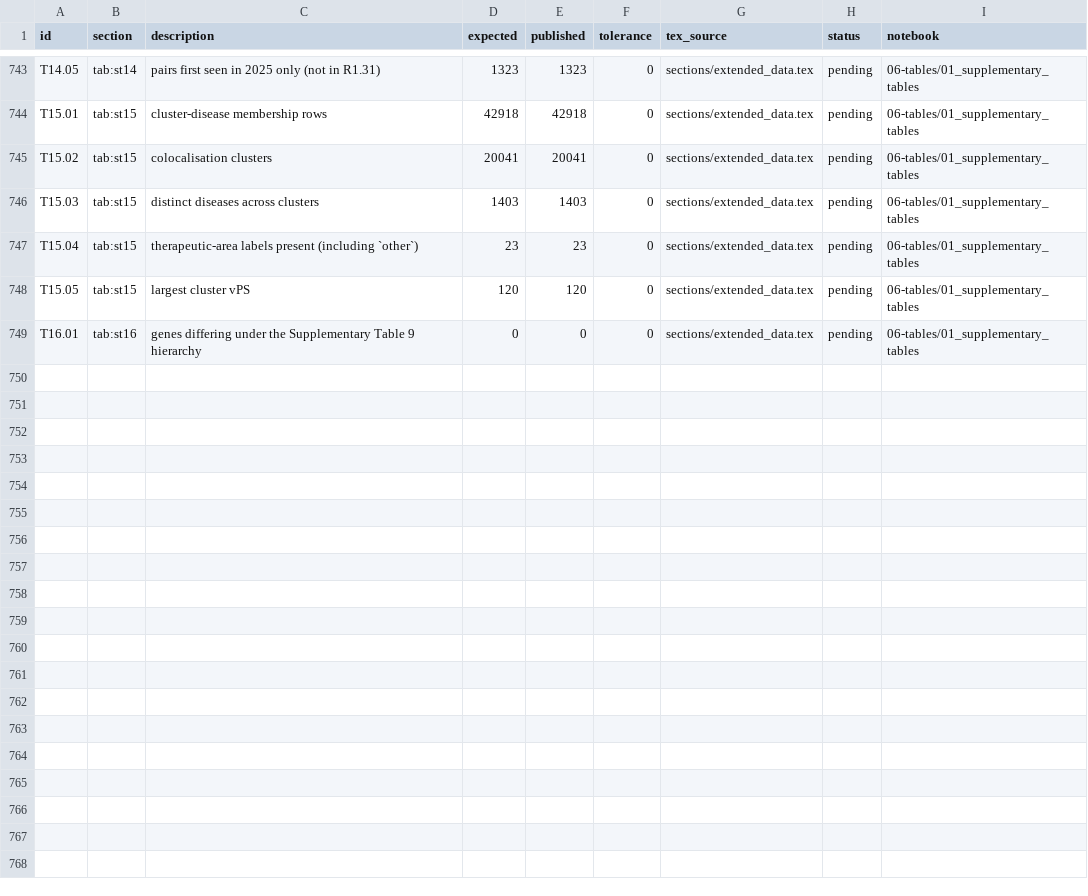
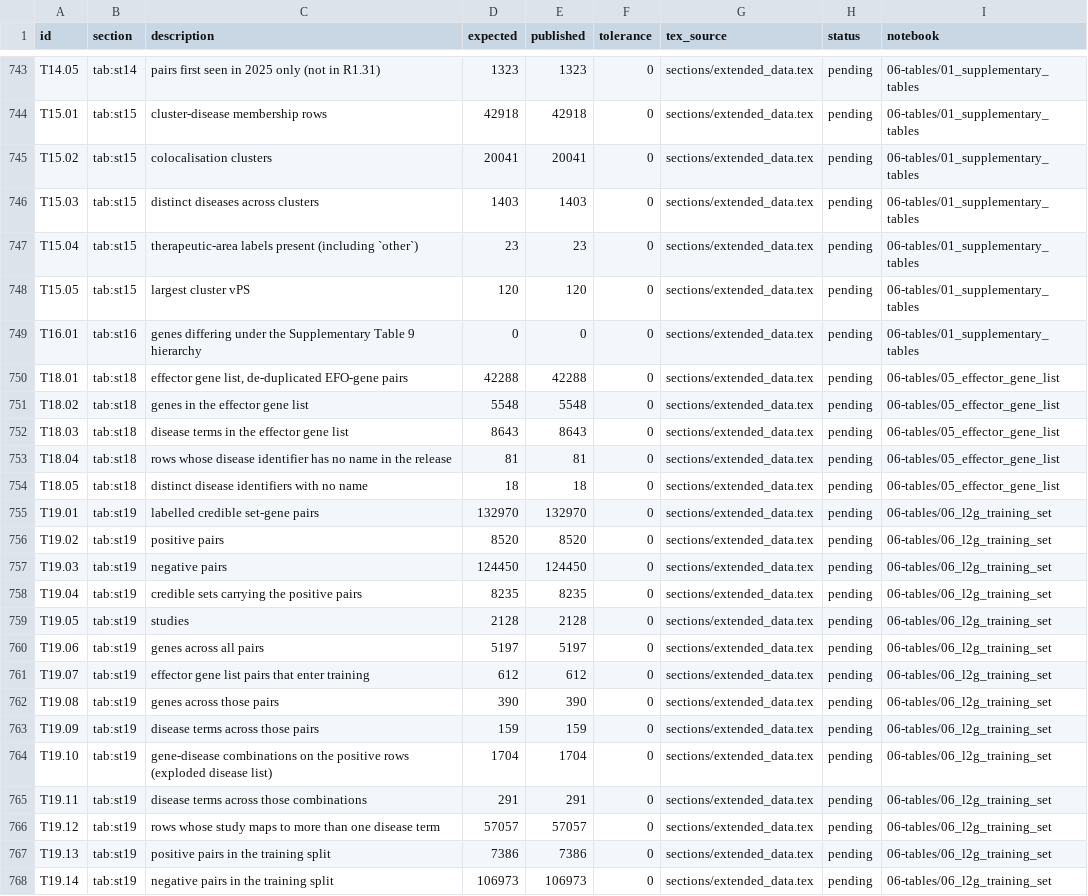
Before and after one commit to opentargets/Gentropy-manuscript, a TSV file: tools/expected_numbers.tsv, drawn as a sheet; only a part is shown, gaps mark what is left out; the diff names each change by its address in the sheet, - before the commit and + after, or states it on an @@ line.

```diff
--- a/tools/expected_numbers.tsv
+++ b/tools/expected_numbers.tsv
+row 750: T18.01 | tab:st18 | effector gene list, de-duplicated EFO-gene pairs | 42288 | 42288 | 0 | sections/extended_data.tex | pending | 06-tables/05_effector_gene_list
+row 751: T18.02 | tab:st18 | genes in the effector gene list | 5548 | 5548 | 0 | sections/extended_data.tex | pending | 06-tables/05_effector_gene_list
+row 752: T18.03 | tab:st18 | disease terms in the effector gene list | 8643 | 8643 | 0 | sections/extended_data.tex | pending | 06-tables/05_effector_gene_list
+row 753: T18.04 | tab:st18 | rows whose disease identifier has no name in the release | 81 | 81 | 0 | sections/extended_data.tex | pending | 06-tables/05_effector_gene_list
+row 754: T18.05 | tab:st18 | distinct disease identifiers with no name | 18 | 18 | 0 | sections/extended_data.tex | pending | 06-tables/05_effector_gene_list
+row 755: T19.01 | tab:st19 | labelled credible set-gene pairs | 132970 | 132970 | 0 | sections/extended_data.tex | pending | 06-tables/06_l2g_training_set
+row 756: T19.02 | tab:st19 | positive pairs | 8520 | 8520 | 0 | sections/extended_data.tex | pending | 06-tables/06_l2g_training_set
+row 757: T19.03 | tab:st19 | negative pairs | 124450 | 124450 | 0 | sections/extended_data.tex | pending | 06-tables/06_l2g_training_set
+row 758: T19.04 | tab:st19 | credible sets carrying the positive pairs | 8235 | 8235 | 0 | sections/extended_data.tex | pending | 06-tables/06_l2g_training_set
+row 759: T19.05 | tab:st19 | studies | 2128 | 2128 | 0 | sections/extended_data.tex | pending | 06-tables/06_l2g_training_set
+row 760: T19.06 | tab:st19 | genes across all pairs | 5197 | 5197 | 0 | sections/extended_data.tex | pending | 06-tables/06_l2g_training_set
+row 761: T19.07 | tab:st19 | effector gene list pairs that enter training | 612 | 612 | 0 | sections/extended_data.tex | pending | 06-tables/06_l2g_training_set
+row 762: T19.08 | tab:st19 | genes across those pairs | 390 | 390 | 0 | sections/extended_data.tex | pending | 06-tables/06_l2g_training_set
+row 763: T19.09 | tab:st19 | disease terms across those pairs | 159 | 159 | 0 | sections/extended_data.tex | pending | 06-tables/06_l2g_training_set
+row 764: T19.10 | tab:st19 | gene-disease combinations on the positive rows (exploded disease list) | 1704 | 1704 | 0 | sections/extended_data.tex | pending | 06-tables/06_l2g_training_set
+row 765: T19.11 | tab:st19 | disease terms across those combinations | 291 | 291 | 0 | sections/extended_data.tex | pending | 06-tables/06_l2g_training_set
+row 766: T19.12 | tab:st19 | rows whose study maps to more than one disease term | 57057 | 57057 | 0 | sections/extended_data.tex | pending | 06-tables/06_l2g_training_set
+row 767: T19.13 | tab:st19 | positive pairs in the training split | 7386 | 7386 | 0 | sections/extended_data.tex | pending | 06-tables/06_l2g_training_set
+row 768: T19.14 | tab:st19 | negative pairs in the training split | 106973 | 106973 | 0 | sections/extended_data.tex | pending | 06-tables/06_l2g_training_set
```
Also changed, not shown: 12 other files.
